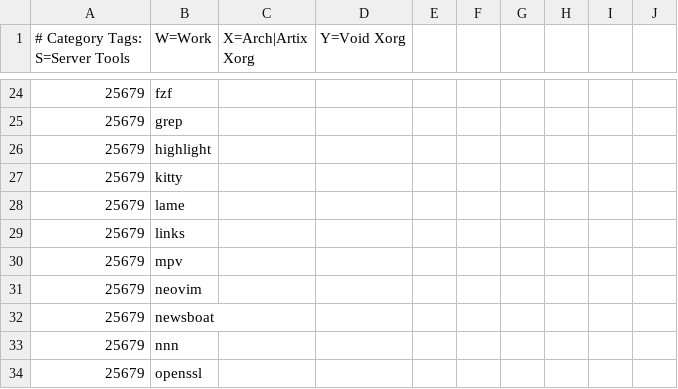
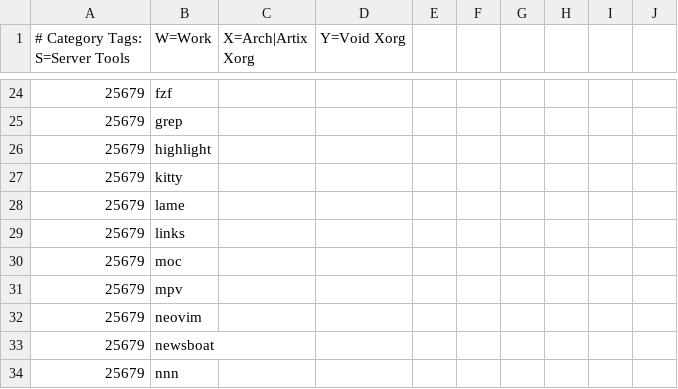
Before and after one commit to astsu777/bootstrap, a CSV file: apps.csv, drawn as a sheet; only a part is shown, gaps mark what is left out; the shorter side is filled out with more unchanged rows.

```diff
--- a/apps.csv
+++ b/apps.csv
@@ -29,2 +29,3 @@
 25679,links
+25679,moc
 25679,mpv
```
Also changed, not shown: 1 other file.
